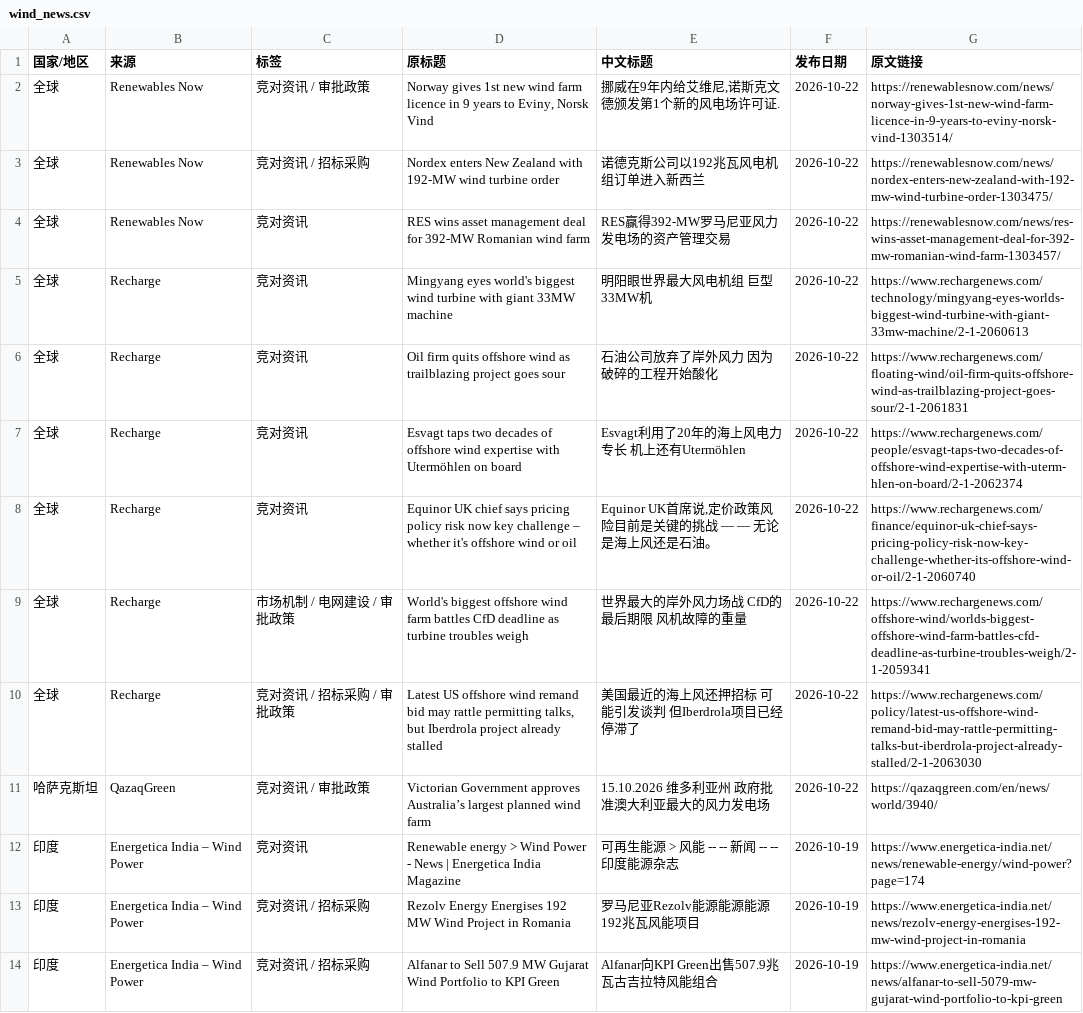
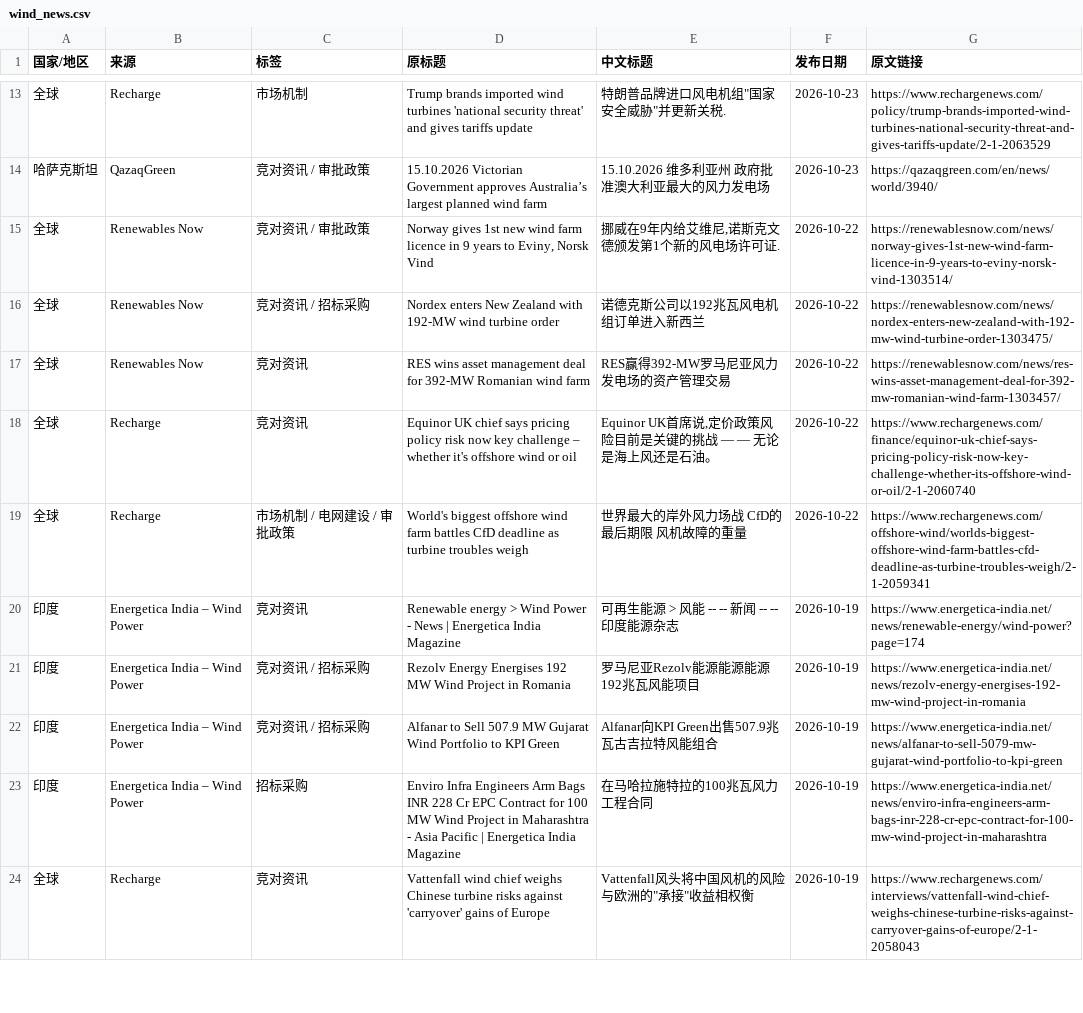
Before and after one commit to fengcy85/wind-policyV7, a CSV file: site/data/wind_news.csv, drawn as a sheet; only a part is shown, gaps mark what is left out; the shorter side is filled out with more unchanged rows; removed rows and columns are numbered as before the commit, all else as after; the diff covers the shown part only; the diff names each change by its address in the sheet, - before the commit and + after, or states it on an @@ line.

```diff
--- a/site/data/wind_news.csv
+++ b/site/data/wind_news.csv
+row 13: 全球 | Recharge | 市场机制 | Trump brands imported wind turbines 'national security threat' and gives tariffs update | 特朗普品牌进口风电机组"国家安全威胁"并更新关税. | 2026-10-23 | https://www.rechargenews.com/policy/trump-brands-imported-wind-turbines-national-security-threat-and-gives-tariffs-update/2-1-2063529
+row 14: 哈萨克斯坦 | QazaqGreen | 竞对资讯 / 审批政策 | 15.10.2026 Victorian Government approves Australia’s largest planned wind farm | 15.10.2026 维多利亚州 政府批准澳大利亚最大的风力发电场 | 2026-10-23 | https://qazaqgreen.com/en/news/world/3940/
-row 5: 全球 | Recharge | 竞对资讯 | Mingyang eyes world's biggest wind turbine with giant 33MW machine | 明阳眼世界最大风电机组 巨型33MW机 | 2026-10-22 | https://www.rechargenews.com/technology/mingyang-eyes-worlds-biggest-wind-turbine-with-giant-33mw-machine/2-1-2060613
-row 6: 全球 | Recharge | 竞对资讯 | Oil firm quits offshore wind as trailblazing project goes sour | 石油公司放弃了岸外风力 因为破碎的工程开始酸化 | 2026-10-22 | https://www.rechargenews.com/floating-wind/oil-firm-quits-offshore-wind-as-trailblazing-project-goes-sour/2-1-2061831
-row 7: 全球 | Recharge | 竞对资讯 | Esvagt taps two decades of offshore wind expertise with Utermöhlen on board | Esvagt利用了20年的海上风电力专长 机上还有Utermöhlen | 2026-10-22 | https://www.rechargenews.com/people/esvagt-taps-two-decades-of-offshore-wind-expertise-with-uterm-hlen-on-board/2-1-2062374
-row 10: 全球 | Recharge | 竞对资讯 / 招标采购 / 审批政策 | Latest US offshore wind remand bid may rattle permitting talks, but Iberdrola project already stalled | 美国最近的海上风还押招标 可能引发谈判 但Iberdrola项目已经停滞了 | 2026-10-22 | https://www.rechargenews.com/policy/latest-us-offshore-wind-remand-bid-may-rattle-permitting-talks-but-iberdrola-project-already-stalled/2-1-2063030
-row 11: 哈萨克斯坦 | QazaqGreen | 竞对资讯 / 审批政策 | Victorian Government approves Australia’s largest planned wind farm | 15.10.2026 维多利亚州 政府批准澳大利亚最大的风力发电场 | 2026-10-22 | https://qazaqgreen.com/en/news/world/3940/
```
Also changed, not shown: 11 added rows elsewhere in this file, site/data/policy_site_acceptance.csv, 13 other files.
